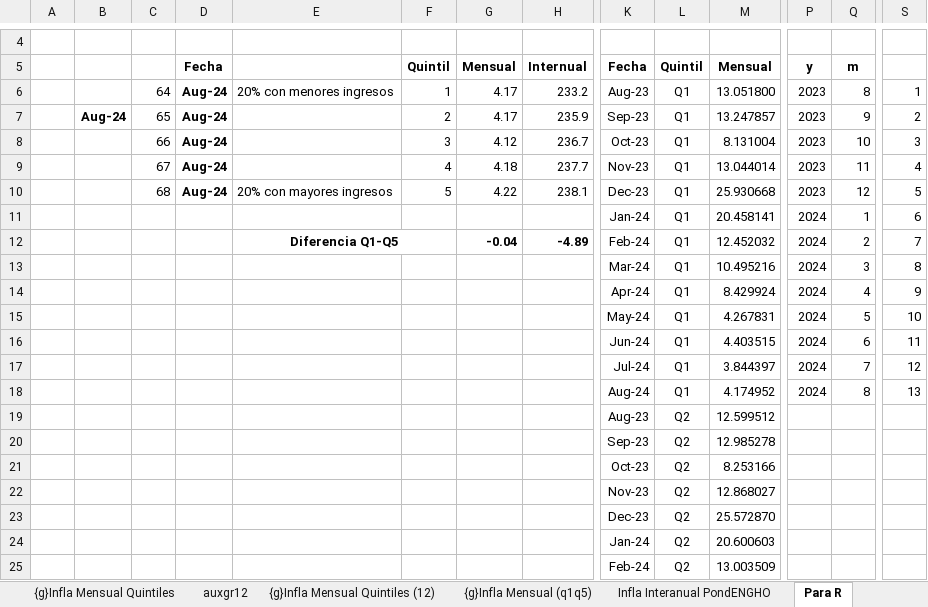
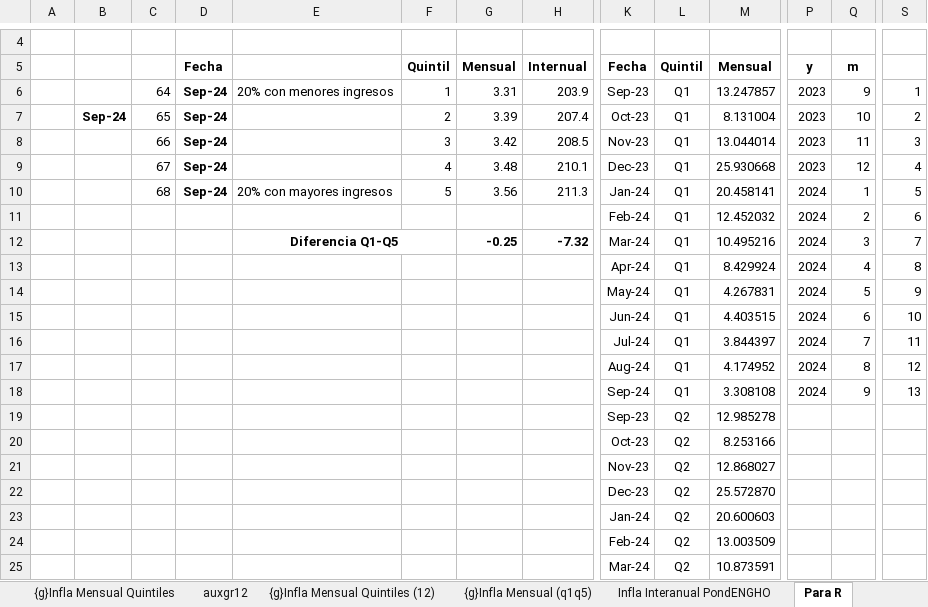
Before and after one commit to mrozada/brechas, an Excel workbook: docs/IPC por quintiles.xlsx, sheet Para R, drawn as a sheet; only a part is shown, gaps mark what is left out; the shorter side is filled out with more unchanged rows; values as stored, in another font and other column widths than the file's, no borders; removed rows and columns are numbered as before the commit, all else as after; rows hold the shown columns only; the diff covers the shown part only; the diff names each change by its address in the sheet, - before the commit and + after, or states it on an @@ line.

```diff
--- a/docs/IPC por quintiles.xlsx (sheet Para R)
+++ b/docs/IPC por quintiles.xlsx (sheet Para R)
-D6: Aug-24
+D6: Sep-24
-G6: 4.17
+G6: 3.31
-H6: 233.2
+H6: 203.9
-K6: Aug-23
+K6: Sep-23
-M6: 13.051800
+M6: 13.247857
-Q6: 8
+Q6: 9
-row 7:  | Aug-24 | 65 | Aug-24 |  | 2 | 4.17 | 235.9 | Sep-23 | Q1 | 13.247857 | 2023 | 9 | 2
-row 8:  |  | 66 | Aug-24 |  | 3 | 4.12 | 236.7 | Oct-23 | Q1 | 8.131004 | 2023 | 10 | 3
-row 9:  |  | 67 | Aug-24 |  | 4 | 4.18 | 237.7 | Nov-23 | Q1 | 13.044014 | 2023 | 11 | 4
-row 10:  |  | 68 | Aug-24 | 20% con mayores ingresos | 5 | 4.22 | 238.1 | Dec-23 | Q1 | 25.930668 | 2023 | 12 | 5
-row 11:  |  |  |  |  |  |  |  | Jan-24 | Q1 | 20.458141 | 2024 | 1 | 6
+row 7:  | Sep-24 | 65 | Sep-24 |  | 2 | 3.39 | 207.4 | Oct-23 | Q1 | 8.131004 | 2023 | 10 | 2
+row 8:  |  | 66 | Sep-24 |  | 3 | 3.42 | 208.5 | Nov-23 | Q1 | 13.044014 | 2023 | 11 | 3
+row 9:  |  | 67 | Sep-24 |  | 4 | 3.48 | 210.1 | Dec-23 | Q1 | 25.930668 | 2023 | 12 | 4
+row 10:  |  | 68 | Sep-24 | 20% con mayores ingresos | 5 | 3.56 | 211.3 | Jan-24 | Q1 | 20.458141 | 2024 | 1 | 5
-E11: Diferencia Q1-Q5
+E11: (empty)
-E12:F12 merged
-G11: -0.04
+G11: (empty)
-H11: -4.89
+H11: (empty)
-S11: 7
+S11: 6
-E12: (empty)
+E12: Diferencia Q1-Q5
+E12:F12 merged
-G12: (empty)
+G12: -0.25
-H12: (empty)
+H12: -7.32
-S12: 8
+S12: 7
-S13: 9
+S13: 8
-S14: 10
+S14: 9
-S15: 11
+S15: 10
-S16: 12
+S16: 11
-S17: 13
+S17: 12
-row 19:  |  |  |  |  |  |  |  | Aug-23 | Q2 | 12.599512
+row 18:  |  |  |  |  |  |  |  | Sep-24 | Q1 | 3.308108 | 2024 | 9 | 13
```
Also changed, not shown: 4 added rows and 3 removed rows elsewhere in this sheet, sheet Indice PondENGHO, sheet Infla Interanual PondENGHO, sheet Infla Mensual PondENGHO, sheet auxgr12, formulas that keep their value, charts or pictures, 4 other files.
